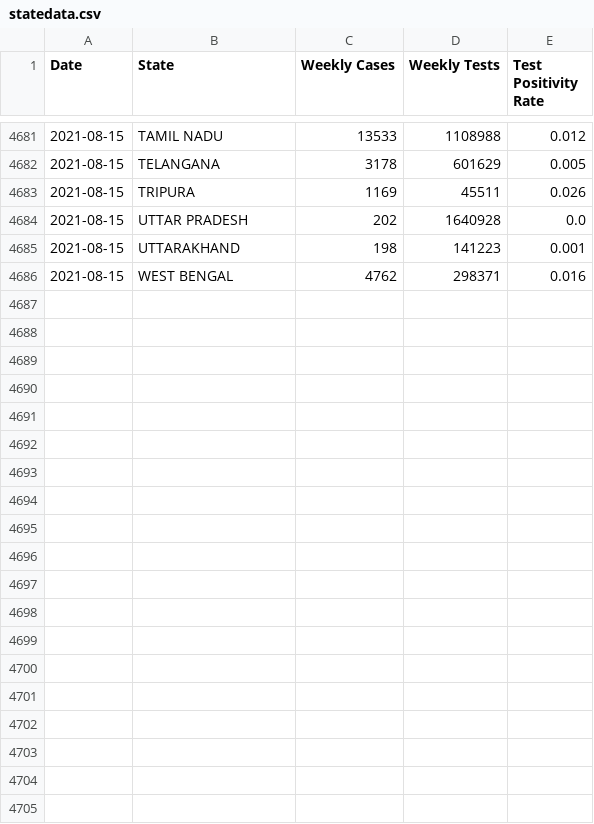
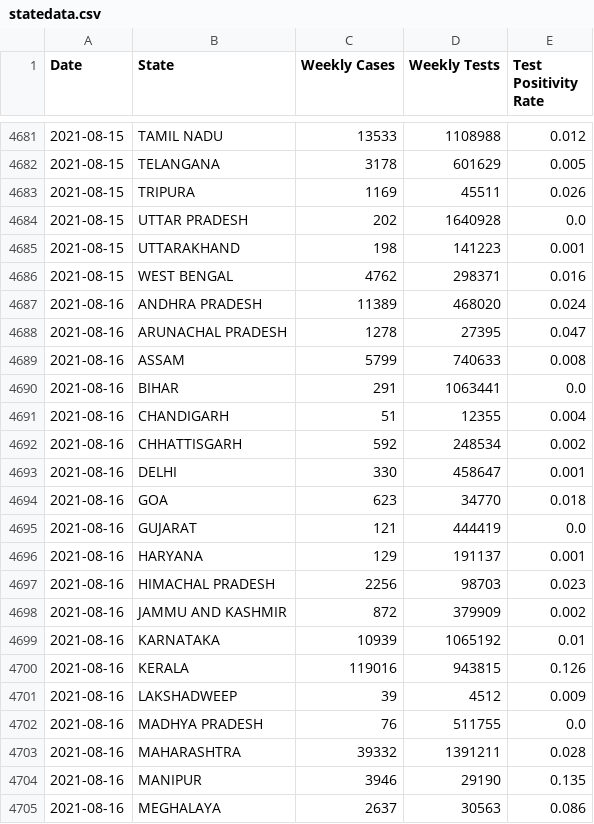
Before and after one commit to priva13/Covid-19_Bharat_records, a CSV file: statedata.csv, drawn as a sheet; only a part is shown, gaps mark what is left out; the diff covers the shown part only; the diff names each change by its address in the sheet, - before the commit and + after, or states it on an @@ line.

```diff
--- a/statedata.csv
+++ b/statedata.csv
+row 4687: 2021-08-16 | ANDHRA PRADESH | 11389 | 468020 | 0.024
+row 4688: 2021-08-16 | ARUNACHAL PRADESH | 1278 | 27395 | 0.047
+row 4689: 2021-08-16 | ASSAM | 5799 | 740633 | 0.008
+row 4690: 2021-08-16 | BIHAR | 291 | 1063441 | 0.0
+row 4691: 2021-08-16 | CHANDIGARH | 51 | 12355 | 0.004
+row 4692: 2021-08-16 | CHHATTISGARH | 592 | 248534 | 0.002
+row 4693: 2021-08-16 | DELHI | 330 | 458647 | 0.001
+row 4694: 2021-08-16 | GOA | 623 | 34770 | 0.018
+row 4695: 2021-08-16 | GUJARAT | 121 | 444419 | 0.0
+row 4696: 2021-08-16 | HARYANA | 129 | 191137 | 0.001
+row 4697: 2021-08-16 | HIMACHAL PRADESH | 2256 | 98703 | 0.023
+row 4698: 2021-08-16 | JAMMU AND KASHMIR | 872 | 379909 | 0.002
+row 4699: 2021-08-16 | KARNATAKA | 10939 | 1065192 | 0.01
+row 4700: 2021-08-16 | KERALA | 119016 | 943815 | 0.126
+row 4701: 2021-08-16 | LAKSHADWEEP | 39 | 4512 | 0.009
+row 4702: 2021-08-16 | MADHYA PRADESH | 76 | 511755 | 0.0
+row 4703: 2021-08-16 | MAHARASHTRA | 39332 | 1391211 | 0.028
+row 4704: 2021-08-16 | MANIPUR | 3946 | 29190 | 0.135
+row 4705: 2021-08-16 | MEGHALAYA | 2637 | 30563 | 0.086
```
Also changed, not shown: 12 added rows elsewhere in this file.
